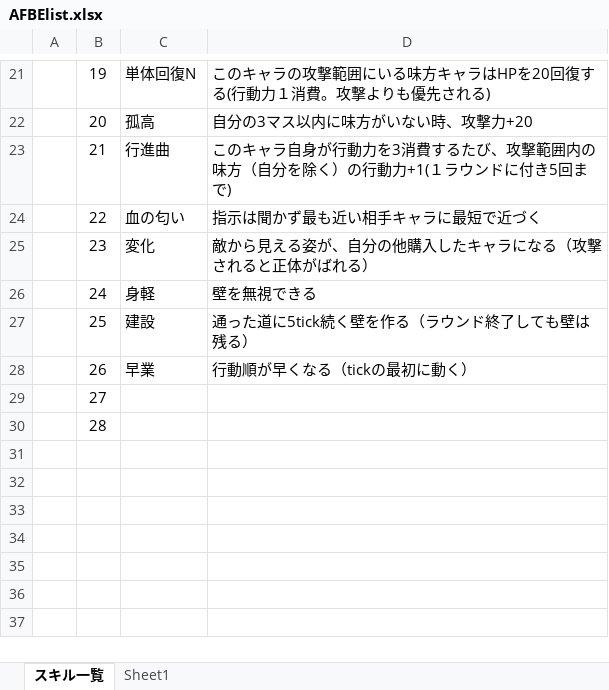
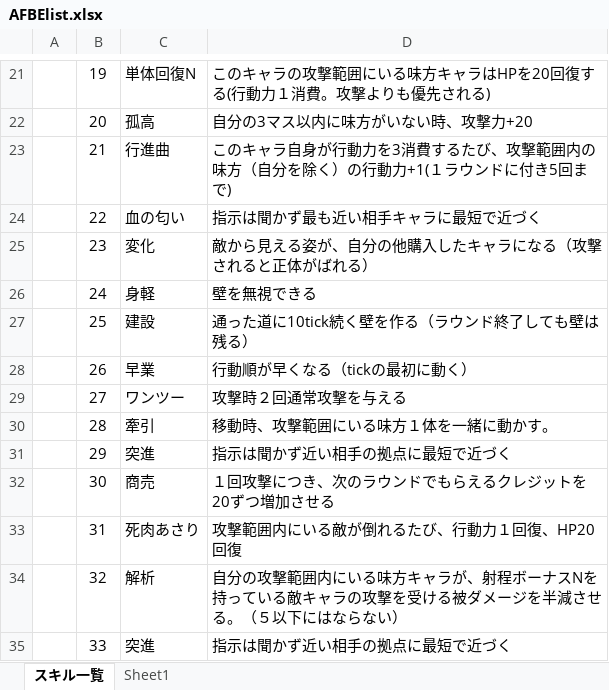
Before and after one commit to Akisame4/auto-formation-battle-encounter, an Excel workbook: AFBElist.xlsx, sheet スキル一覧, drawn as a sheet; only a part is shown, gaps mark what is left out; values as stored, in another font and other column widths than the file's, no borders; the diff names each change by its address in the sheet, - before the commit and + after, or states it on an @@ line.

```diff
--- a/AFBElist.xlsx (sheet スキル一覧)
+++ b/AFBElist.xlsx (sheet スキル一覧)
-D27: 通った道に5tick続く壁を作る（ラウンド終了しても壁は残る）
+D27: 通った道に10tick続く壁を作る（ラウンド終了しても壁は残る）
-C29: (empty)
+C29: ワンツー
-D29: (empty)
+D29: 攻撃時２回通常攻撃を与える
-C30: (empty)
+C30: 牽引
-D30: (empty)
+D30: 移動時、攻撃範囲にいる味方１体を一緒に動かす。
+row 31:  | 29 | 突進 | 指示は聞かず近い相手の拠点に最短で近づく
+row 32:  | 30 | 商売 | １回攻撃につき、次のラウンドでもらえるクレジットを20ずつ増加させる
+row 33:  | 31 | 死肉あさり | 攻撃範囲内にいる敵が倒れるたび、行動力１回復、HP20回復
+row 34:  | 32 | 解析 | 自分の攻撃範囲内にいる味方キャラが、射程ボーナスNを持っている敵キャラの攻撃を受ける被ダメージを半減させる。（５以下にはならない）
+row 35:  | 33 | 突進 | 指示は聞かず近い相手の拠点に最短で近づく
```
Also changed, not shown: sheet Sheet1, 3 other files.
